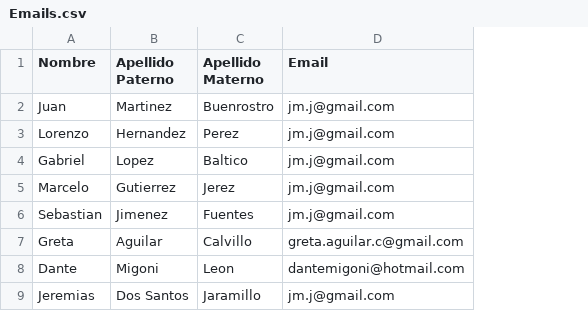
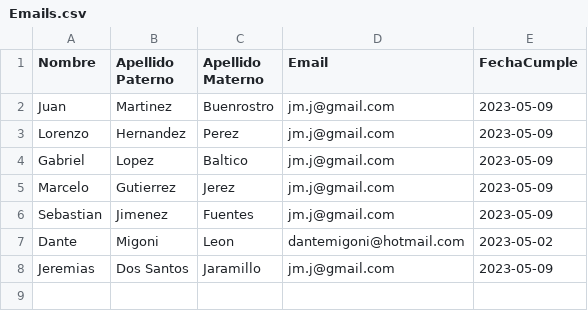
Before and after one commit to DanteMigoni1986/email_sender, a CSV file: Emails.csv, drawn as a sheet; removed rows and columns are numbered as before the commit, all else as after; the diff names each change by its address in the sheet, - before the commit and + after, or states it on an @@ line.

Commit message:
Agregando revision de fecha cumple

```diff
--- a/Emails.csv
+++ b/Emails.csv
+column E (FechaCumple), rows 2-8: 2023-05-09 | 2023-05-09 | 2023-05-09 | 2023-05-09 | 2023-05-09 | 2023-05-02 | 2023-05-09
-row 7: Greta | Aguilar | Calvillo | greta.aguilar.c@gmail.com
```
Also changed, not shown: 2 other files.
